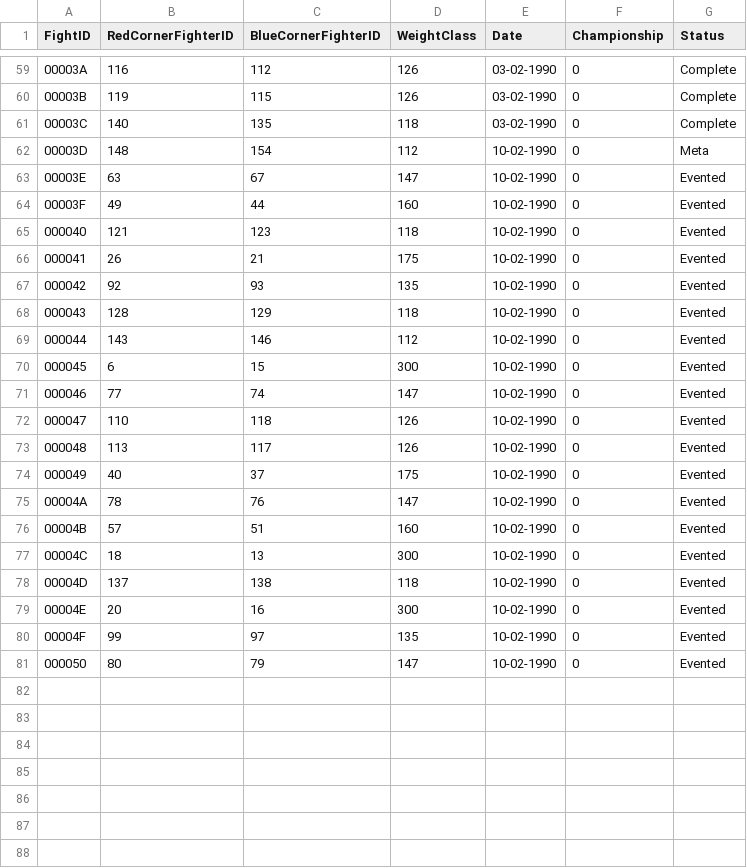
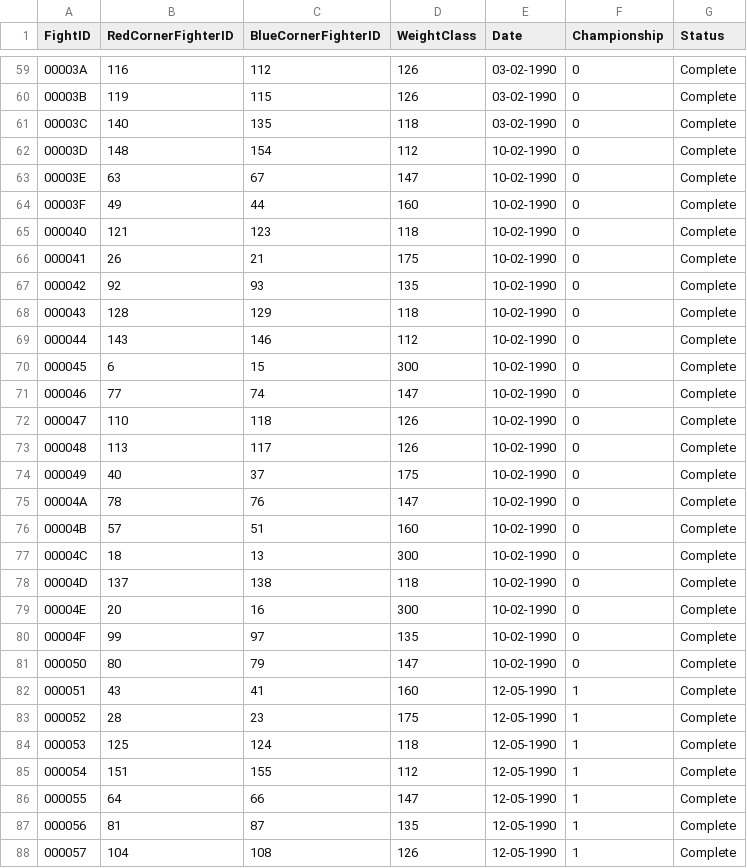
Before and after one commit to xuntrue/Prizefighters-Promoter-ML, a CSV file: data/fights.csv, drawn as a sheet; only a part is shown, gaps mark what is left out; the diff covers the shown part only.

```diff
--- a/data/fights.csv
+++ b/data/fights.csv
@@ -61,21 +61,28 @@ FightID,RedCornerFighterID,BlueCornerFighterID,WeightClass,Date,Championship,Sta
 00003C,140,135,118,03-02-1990,0,Complete
-00003D,148,154,112,10-02-1990,0,Meta
-00003E,63,67,147,10-02-1990,0,Evented
-00003F,49,44,160,10-02-1990,0,Evented
-000040,121,123,118,10-02-1990,0,Evented
-000041,26,21,175,10-02-1990,0,Evented
-000042,92,93,135,10-02-1990,0,Evented
-000043,128,129,118,10-02-1990,0,Evented
-000044,143,146,112,10-02-1990,0,Evented
-000045,6,15,300,10-02-1990,0,Evented
-000046,77,74,147,10-02-1990,0,Evented
-000047,110,118,126,10-02-1990,0,Evented
-000048,113,117,126,10-02-1990,0,Evented
-000049,40,37,175,10-02-1990,0,Evented
-00004A,78,76,147,10-02-1990,0,Evented
-00004B,57,51,160,10-02-1990,0,Evented
-00004C,18,13,300,10-02-1990,0,Evented
-00004D,137,138,118,10-02-1990,0,Evented
-00004E,20,16,300,10-02-1990,0,Evented
-00004F,99,97,135,10-02-1990,0,Evented
-000050,80,79,147,10-02-1990,0,Evented
+00003D,148,154,112,10-02-1990,0,Complete
+00003E,63,67,147,10-02-1990,0,Complete
+00003F,49,44,160,10-02-1990,0,Complete
+000040,121,123,118,10-02-1990,0,Complete
+000041,26,21,175,10-02-1990,0,Complete
+000042,92,93,135,10-02-1990,0,Complete
+000043,128,129,118,10-02-1990,0,Complete
+000044,143,146,112,10-02-1990,0,Complete
+000045,6,15,300,10-02-1990,0,Complete
+000046,77,74,147,10-02-1990,0,Complete
+000047,110,118,126,10-02-1990,0,Complete
+000048,113,117,126,10-02-1990,0,Complete
+000049,40,37,175,10-02-1990,0,Complete
+00004A,78,76,147,10-02-1990,0,Complete
+00004B,57,51,160,10-02-1990,0,Complete
+00004C,18,13,300,10-02-1990,0,Complete
+00004D,137,138,118,10-02-1990,0,Complete
+00004E,20,16,300,10-02-1990,0,Complete
+00004F,99,97,135,10-02-1990,0,Complete
+000050,80,79,147,10-02-1990,0,Complete
+000051,43,41,160,12-05-1990,1,Complete
+000052,28,23,175,12-05-1990,1,Complete
+000053,125,124,118,12-05-1990,1,Complete
+000054,151,155,112,12-05-1990,1,Complete
+000055,64,66,147,12-05-1990,1,Complete
+000056,81,87,135,12-05-1990,1,Complete
+000057,104,108,126,12-05-1990,1,Complete
```
Also changed, not shown: 13 added rows elsewhere in this file, data/fighters.csv, data/rankings/fan_rankings.csv, 52 other files.
